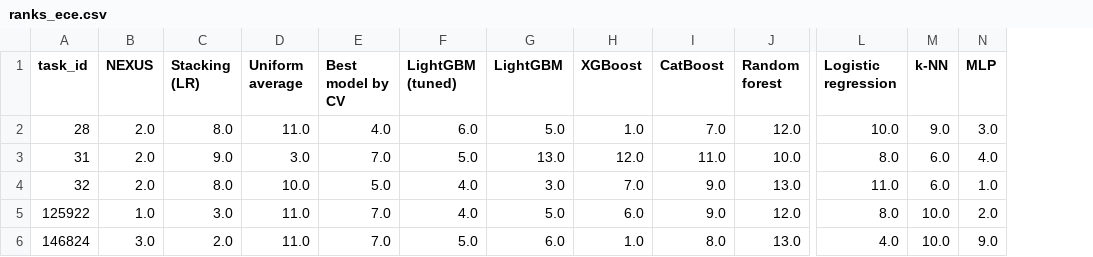
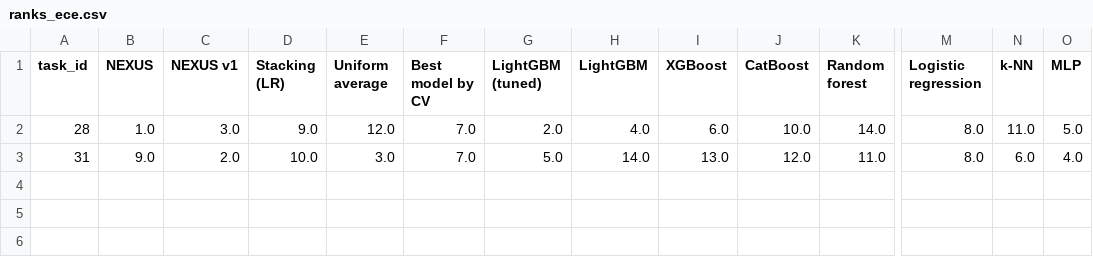
Before and after one commit to Cypherspec/NEXUS-pipeline, a CSV file: results/stats/ranks_ece.csv, drawn as a sheet; only a part is shown, gaps mark what is left out; removed rows and columns are numbered as before the commit, all else as after; rows hold the shown columns only; the diff names each change by its address in the sheet, - before the commit and + after, or states it on an @@ line.

```diff
--- a/results/stats/ranks_ece.csv
+++ b/results/stats/ranks_ece.csv
+column C (NEXUS v1), rows 2-3: 3.0 | 2.0
-B2 (NEXUS): 2.0
+B2 (NEXUS): 1.0
-D2 (Stacking (LR)): 8.0
+D2 (Stacking (LR)): 9.0
-E2 (Uniform average): 11.0
+E2 (Uniform average): 12.0
-F2 (Best model by CV): 4.0
+F2 (Best model by CV): 7.0
-G2 (LightGBM (tuned)): 6.0
+G2 (LightGBM (tuned)): 2.0
-H2 (LightGBM): 5.0
+H2 (LightGBM): 4.0
-I2 (XGBoost): 1.0
+I2 (XGBoost): 6.0
-J2 (CatBoost): 7.0
+J2 (CatBoost): 10.0
-K2 (Random forest): 12.0
+K2 (Random forest): 14.0
-M2 (Logistic regression): 10.0
+M2 (Logistic regression): 8.0
-N2 (k-NN): 9.0
+N2 (k-NN): 11.0
-O2 (MLP): 3.0
+O2 (MLP): 5.0
-B3 (NEXUS): 2.0
+B3 (NEXUS): 9.0
-D3 (Stacking (LR)): 9.0
+D3 (Stacking (LR)): 10.0
-H3 (LightGBM): 13.0
+H3 (LightGBM): 14.0
-I3 (XGBoost): 12.0
+I3 (XGBoost): 13.0
-J3 (CatBoost): 11.0
+J3 (CatBoost): 12.0
-K3 (Random forest): 10.0
+K3 (Random forest): 11.0
-row 4: 32 | 2.0 | 8.0 | 10.0 | 5.0 | 4.0 | 3.0 | 7.0 | 9.0 | 13.0 | 11.0 | 6.0 | 1.0
-row 5: 125922 | 1.0 | 3.0 | 11.0 | 7.0 | 4.0 | 5.0 | 6.0 | 9.0 | 12.0 | 8.0 | 10.0 | 2.0
-row 6: 146824 | 3.0 | 2.0 | 11.0 | 7.0 | 5.0 | 6.0 | 1.0 | 8.0 | 13.0 | 4.0 | 10.0 | 9.0
```
Also changed, not shown: results/fold_info.csv, results/stats/ablation_accuracy.csv, 44 other files.
